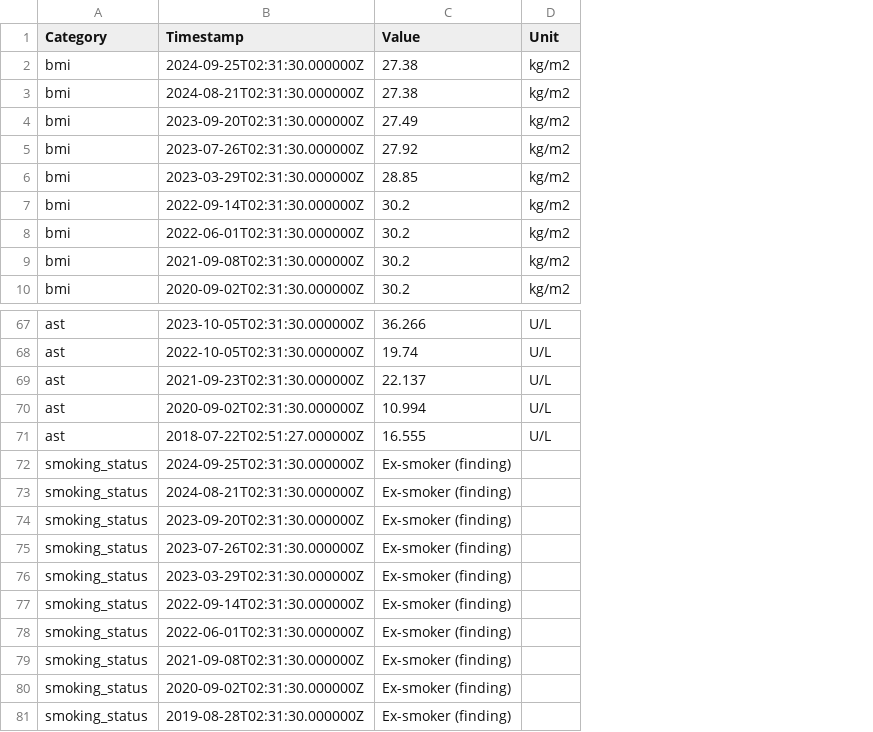
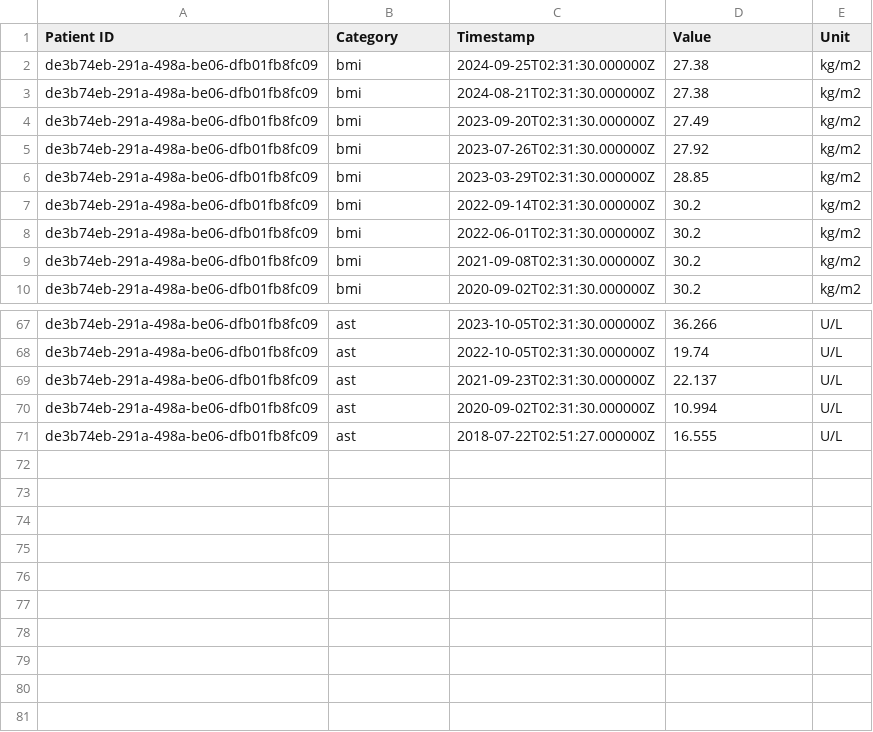
Before and after one commit to EMC2016/hbp_app, a CSV file: vite_app/src/assets/extracted_data_de3b74eb-291a-498a-be06-dfb01fb8fc09.csv, drawn as a sheet; only a part is shown, gaps mark what is left out; removed rows and columns are numbered as before the commit, all else as after; the diff names each change by its address in the sheet, - before the commit and + after, or states it on an @@ line.

```diff
--- a/vite_app/src/assets/extracted_data_de3b74eb-291a-498a-be06-dfb01fb8fc09.csv
+++ b/vite_app/src/assets/extracted_data_de3b74eb-291a-498a-be06-dfb01fb8fc09.csv
+column A (Patient ID), rows 2-10: all de3b74eb-291a-498a-be06-dfb01fb8fc09; rows 67-71: all de3b74eb-291a-498a-be06-dfb01fb8fc09
-row 72: smoking_status | 2024-09-25T02:31:30.000000Z | Ex-smoker (finding)
-row 73: smoking_status | 2024-08-21T02:31:30.000000Z | Ex-smoker (finding)
-row 74: smoking_status | 2023-09-20T02:31:30.000000Z | Ex-smoker (finding)
-row 75: smoking_status | 2023-07-26T02:31:30.000000Z | Ex-smoker (finding)
-row 76: smoking_status | 2023-03-29T02:31:30.000000Z | Ex-smoker (finding)
-row 77: smoking_status | 2022-09-14T02:31:30.000000Z | Ex-smoker (finding)
-row 78: smoking_status | 2022-06-01T02:31:30.000000Z | Ex-smoker (finding)
-row 79: smoking_status | 2021-09-08T02:31:30.000000Z | Ex-smoker (finding)
-row 80: smoking_status | 2020-09-02T02:31:30.000000Z | Ex-smoker (finding)
-row 81: smoking_status | 2019-08-28T02:31:30.000000Z | Ex-smoker (finding)
```
Also changed, not shown: 7 other files.
